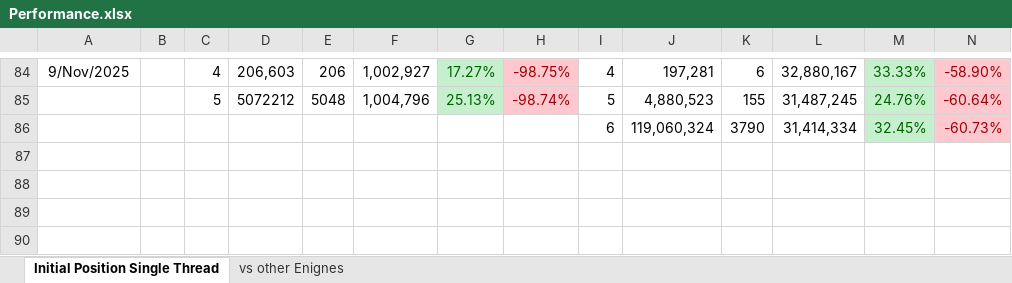
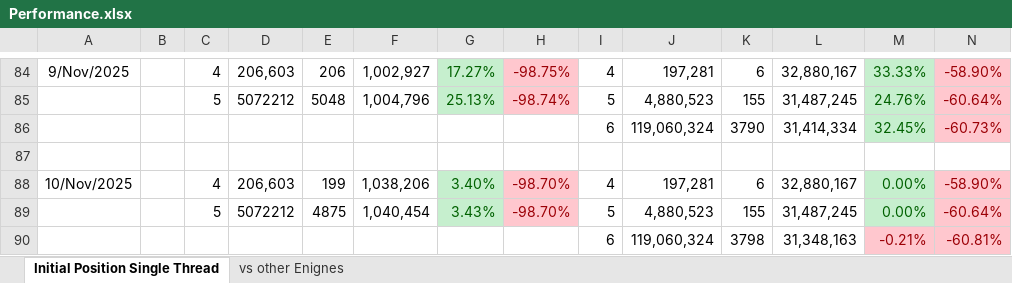
Before and after one commit to claudio-audisio/clace, an Excel workbook: docs/Performance.xlsx, sheet Initial Position Single Thread, drawn as a sheet; only a part is shown, gaps mark what is left out; values as stored, in another font and other column widths than the file's, no borders; rows hold the shown columns only; the diff names each change by its address in the sheet, - before the commit and + after, or states it on an @@ line.

```diff
--- a/docs/Performance.xlsx (sheet Initial Position Single Thread)
+++ b/docs/Performance.xlsx (sheet Initial Position Single Thread)
+row 87: (empty)
+row 88: 10/Nov/2025 |  | 4 | 206,603 | 199 | 1,038,206 | 3.40% | -98.70% | 4 | 197,281 | 6 | 32,880,167 | 0.00% | -58.90%
+row 89:  |  | 5 | 5072212 | 4875 | 1,040,454 | 3.43% | -98.70% | 5 | 4,880,523 | 155 | 31,487,245 | 0.00% | -60.64%
+row 90:  |  |  |  |  |  |  |  | 6 | 119,060,324 | 3798 | 31,348,163 | -0.21% | -60.81%
```
Also changed, not shown: 4 other files.
